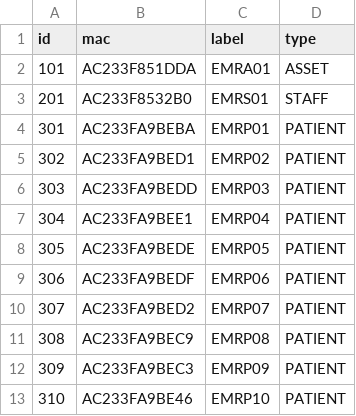
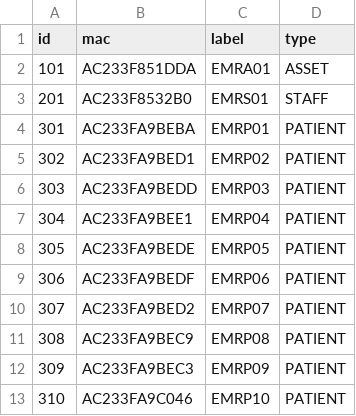
Before and after one commit to saulrivera/hola, a CSV file: src/main/resources/beacons.csv, drawn as a sheet.

Commit message:
fix: fixing last element

```diff
--- a/src/main/resources/beacons.csv
+++ b/src/main/resources/beacons.csv
@@ -12,2 +12,2 @@ id,mac,label,type
 309,AC233FA9BEC3,EMRP09,PATIENT
-310,AC233FA9BE46,EMRP10,PATIENT
+310,AC233FA9C046,EMRP10,PATIENT
```
